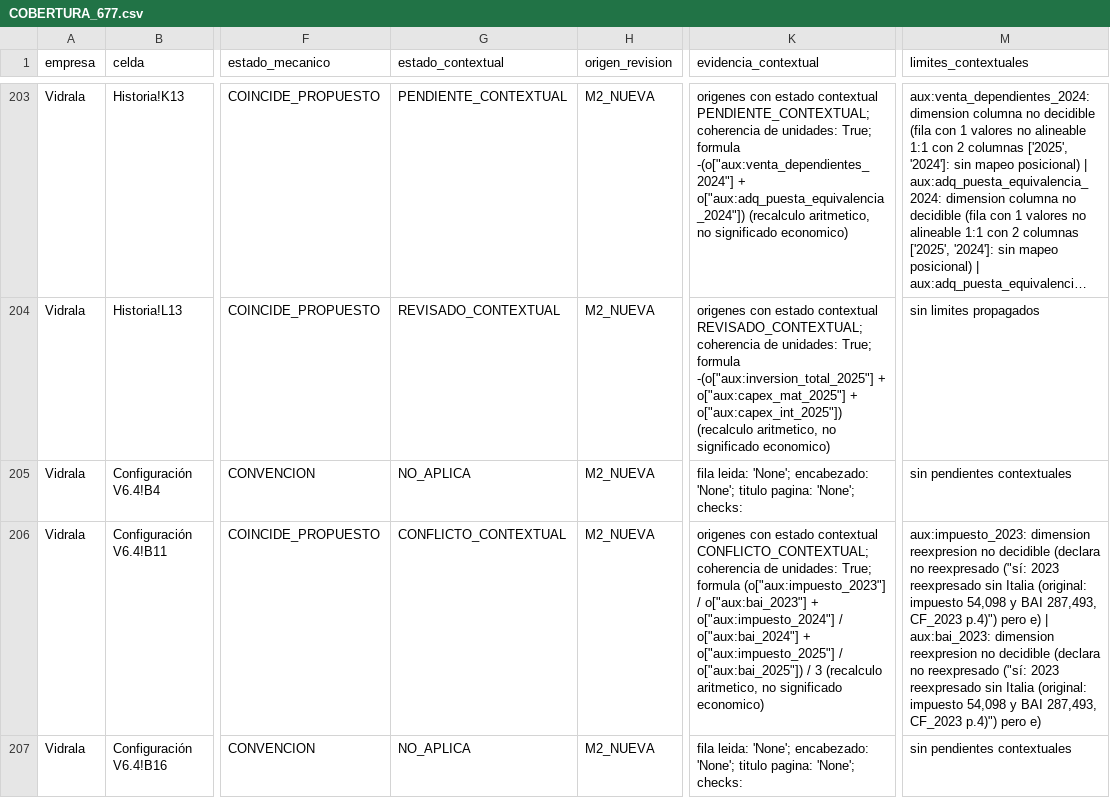
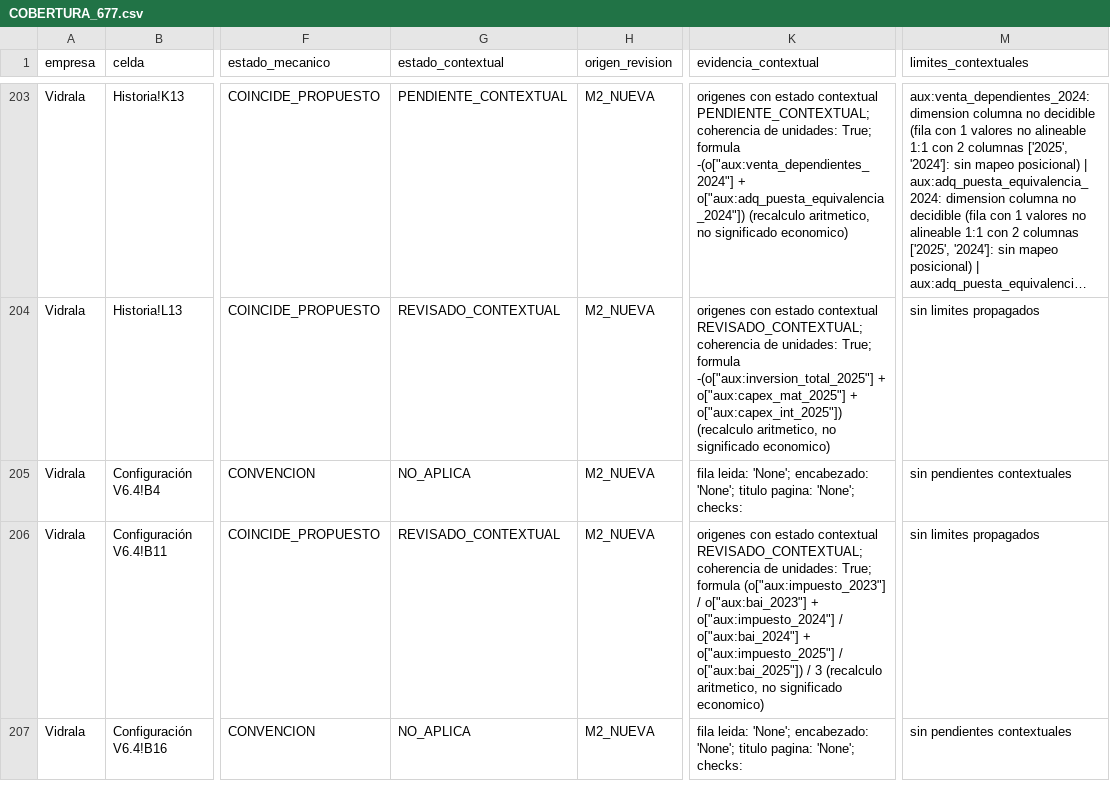
Before and after one commit to jluisplagos/munger-v2-evidencias-mistral, a CSV file: resultados_m2/cobertura_vm/COBERTURA_677.csv, drawn as a sheet; only a part is shown, gaps mark what is left out; long unchanged cells end in …; the diff covers the shown part only; the diff names each change by its address in the sheet, - before the commit and + after, or states it on an @@ line.

Commit message:
A4-R1 (polaridad de reexpresion): la polaridad se decide por la declaracion (si/no), no por palabras sueltas como 'sin' en la razon — 'si: 2023 reexpresado sin Italia' es afirmacion (OK con diferencia documentada) y 'None ... were restated' / 'reexpresion: ninguna' son negacion (CONFLICTO con diferencia). 5 CONFLICTO reales de polaridad resueltos (Vidrala J6/J7/J8, aux:bai_2023, aux:impuesto_2023); J7/bai/impuesto vuelven a REVISADO; CSV 209/283/19 -> 214/286/11; 0 REVISADO sin todas sus dimensiones; control PASS 0 violaciones; sondas del informe (s02 0 defectos, s03 5/5 CONFLICTO, s07A3: N4a/b/c corregidos, 17 defectos restantes de otros puntos) + sonda propia s12 (5/5 ok); cambios_estado_a4_R1.json vs 0946971; ENTREGA regenerada por el generador; manifiesto 209/209
Co-authored-by: jluisplagos <jluisplagos@users.noreply.github.com>

```diff
--- a/resultados_m2/cobertura_vm/COBERTURA_677.csv
+++ b/resultados_m2/cobertura_vm/COBERTURA_677.csv
-G206 (estado_contextual): CONFLICTO_CONTEXTUAL
+G206 (estado_contextual): REVISADO_CONTEXTUAL
-K206 (evidencia_contextual): …estado contextual CONFLICTO_CONTEXTUAL; coherencia de…
+K206 (evidencia_contextual): …estado contextual REVISADO_CONTEXTUAL; coherencia de…
-M206 (limites_contextuales): aux:impuesto_2023: dimension reexpresion no decidible (declara no reexpresado ("sí: 2023 reexpresado sin Italia (original: impuesto 54,098 y BAI 287,493, CF_2023 p.4)") pero e) | aux:bai_2023: dimension reexpresion no decidible (declara no reexpresado ("sí: 2023 reexpresado sin Italia (original: impuesto 54,098 y BAI 287,493, CF_2023 p.4)") pero e)
+M206 (limites_contextuales): sin limites propagados
```
Also changed, not shown: 21 edited cells elsewhere in this file, 30 other files.
